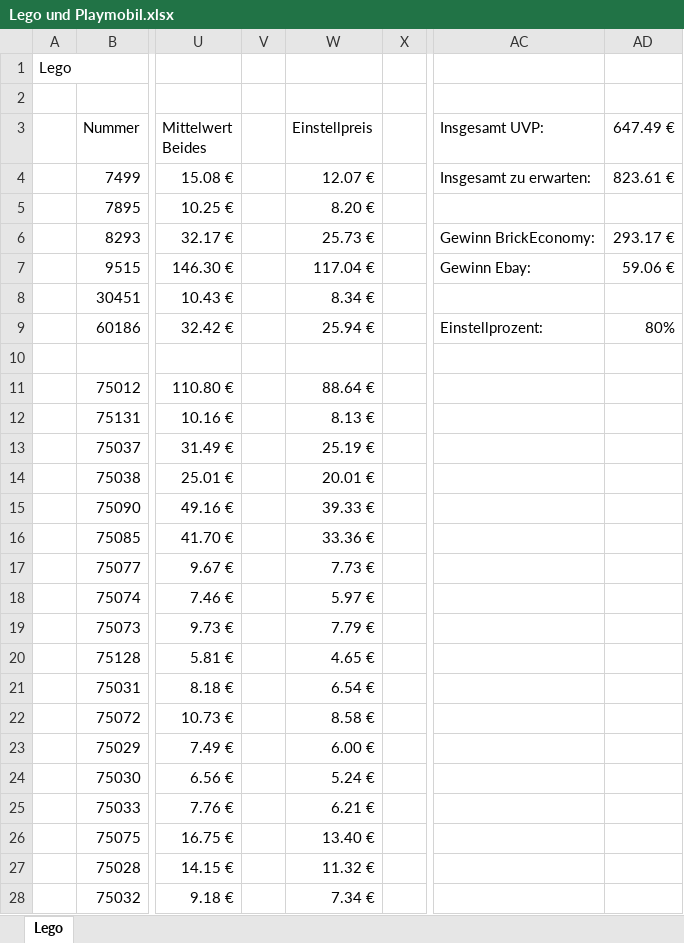
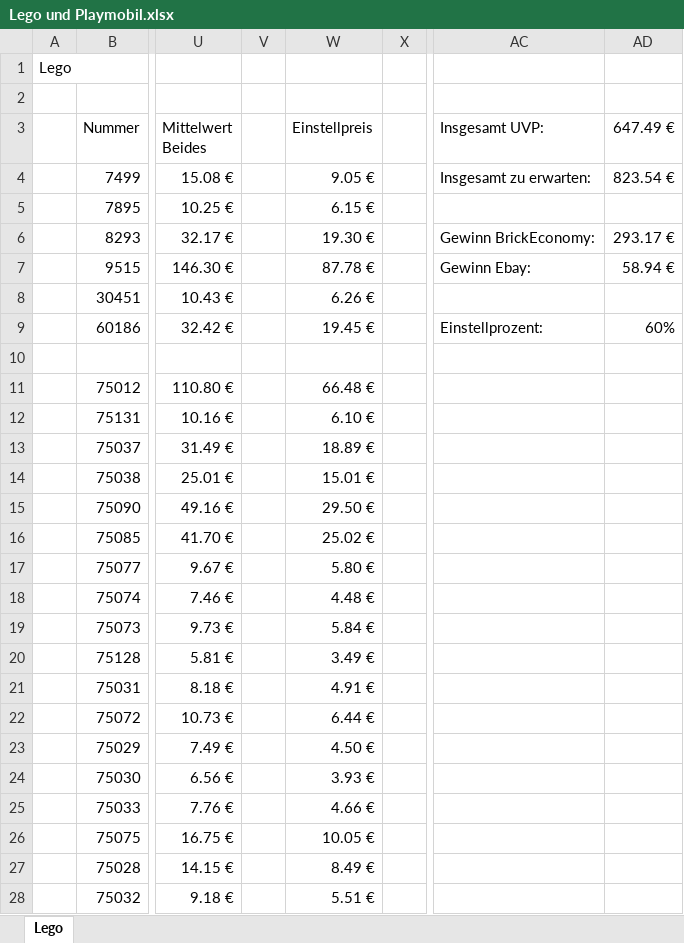
Before and after one commit to TheSashEffect/legorsnlpzde, an Excel workbook: images/Lego und Playmobil.xlsx, sheet Lego, drawn as a sheet; only a part is shown, gaps mark what is left out; values as stored, in another font and other column widths than the file's, no borders; the diff covers the shown part only; the diff names each change by its address in the sheet, - before the commit and + after, or states it on an @@ line.

Commit message:
updated files

```diff
--- a/images/Lego und Playmobil.xlsx (sheet Lego)
+++ b/images/Lego und Playmobil.xlsx (sheet Lego)
-W4 (Einstellpreis): 12.07 €
+W4 (Einstellpreis): 9.05 €
-AD4 (647.49 €): 823.61 €
+AD4 (647.49 €): 823.54 €
-W5 (Einstellpreis): 8.20 €
+W5 (Einstellpreis): 6.15 €
-W6 (Einstellpreis): 25.73 €
+W6 (Einstellpreis): 19.30 €
-W7 (Einstellpreis): 117.04 €
+W7 (Einstellpreis): 87.78 €
-AD7 (647.49 €): 59.06 €
+AD7 (647.49 €): 58.94 €
-W8 (Einstellpreis): 8.34 €
+W8 (Einstellpreis): 6.26 €
-W9 (Einstellpreis): 25.94 €
+W9 (Einstellpreis): 19.45 €
-AD9 (647.49 €): 80%
+AD9 (647.49 €): 60%
-W11 (Einstellpreis): 88.64 €
+W11 (Einstellpreis): 66.48 €
-W12 (Einstellpreis): 8.13 €
+W12 (Einstellpreis): 6.10 €
-W13 (Einstellpreis): 25.19 €
+W13 (Einstellpreis): 18.89 €
-W14 (Einstellpreis): 20.01 €
+W14 (Einstellpreis): 15.01 €
-W15 (Einstellpreis): 39.33 €
+W15 (Einstellpreis): 29.50 €
-W16 (Einstellpreis): 33.36 €
+W16 (Einstellpreis): 25.02 €
-W17 (Einstellpreis): 7.73 €
+W17 (Einstellpreis): 5.80 €
-W18 (Einstellpreis): 5.97 €
+W18 (Einstellpreis): 4.48 €
-W19 (Einstellpreis): 7.79 €
+W19 (Einstellpreis): 5.84 €
-W20 (Einstellpreis): 4.65 €
+W20 (Einstellpreis): 3.49 €
-W21 (Einstellpreis): 6.54 €
+W21 (Einstellpreis): 4.91 €
-W22 (Einstellpreis): 8.58 €
+W22 (Einstellpreis): 6.44 €
-W23 (Einstellpreis): 6.00 €
+W23 (Einstellpreis): 4.50 €
-W24 (Einstellpreis): 5.24 €
+W24 (Einstellpreis): 3.93 €
-W25 (Einstellpreis): 6.21 €
+W25 (Einstellpreis): 4.66 €
-W26 (Einstellpreis): 13.40 €
+W26 (Einstellpreis): 10.05 €
-W27 (Einstellpreis): 11.32 €
+W27 (Einstellpreis): 8.49 €
-W28 (Einstellpreis): 7.34 €
+W28 (Einstellpreis): 5.51 €
```
Also changed, not shown: 12 edited cells elsewhere in this sheet.
